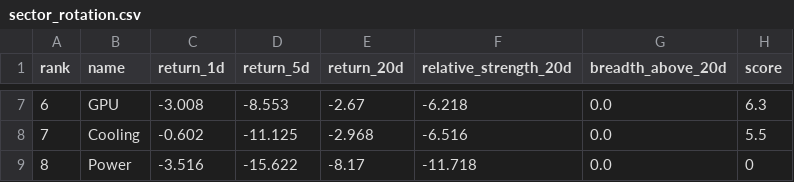
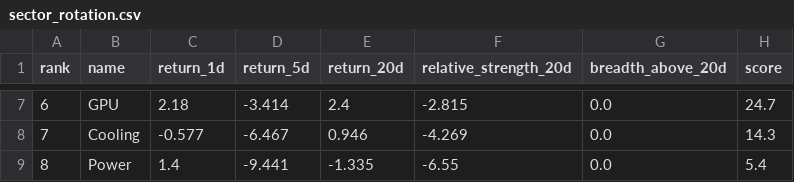
Before and after one commit to CharlesSunDATA/data_analyst_financial-report, a CSV file: data/sector_rotation.csv, drawn as a sheet; only a part is shown, gaps mark what is left out; the diff covers the shown part only.

```diff
--- a/data/sector_rotation.csv
+++ b/data/sector_rotation.csv
@@ -7,3 +7,3 @@ rank,name,return_1d,return_5d,return_20d,relative_strength_20d,breadth_above_20d
-6,GPU,-3.008,-8.553,-2.67,-6.218,0.0,6.3
-7,Cooling,-0.602,-11.125,-2.968,-6.516,0.0,5.5
-8,Power,-3.516,-15.622,-8.17,-11.718,0.0,0
+6,GPU,2.18,-3.414,2.4,-2.815,0.0,24.7
+7,Cooling,-0.577,-6.467,0.946,-4.269,0.0,14.3
+8,Power,1.4,-9.441,-1.335,-6.55,0.0,5.4
```
Also changed, not shown: 30 edited cells elsewhere in this file, data/price_history.csv, data/watchlist.csv, 3 other files.
